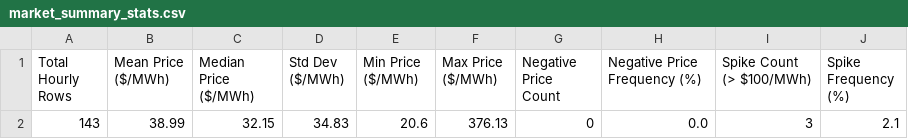
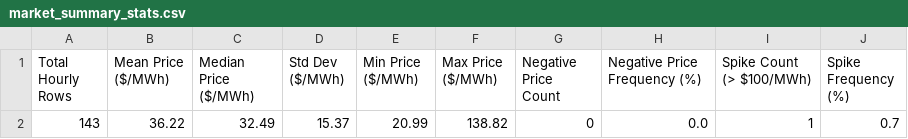
Before and after one commit to sebastiankloder-web/ercot-power-risk-analytics, a CSV file: results/tables/market_summary_stats.csv, drawn as a sheet.

```diff
--- a/results/tables/market_summary_stats.csv
+++ b/results/tables/market_summary_stats.csv
@@ -1,2 +1,2 @@
 Total Hourly Rows,Mean Price ($/MWh),Median Price ($/MWh),Std Dev ($/MWh),Min Price ($/MWh),Max Price ($/MWh),Negative Price Count,Negative Price Frequency (%),Spike Count (> $100/MWh),Spike Frequency (%)
-143,38.99,32.15,34.83,20.6,376.13,0,0.0,3,2.1
+143,36.22,32.49,15.37,20.99,138.82,0,0.0,1,0.7
```
Also changed, not shown: data/processed/hourly_prices.csv, data/raw/ercot_rtm_real.csv, 6 other files.
